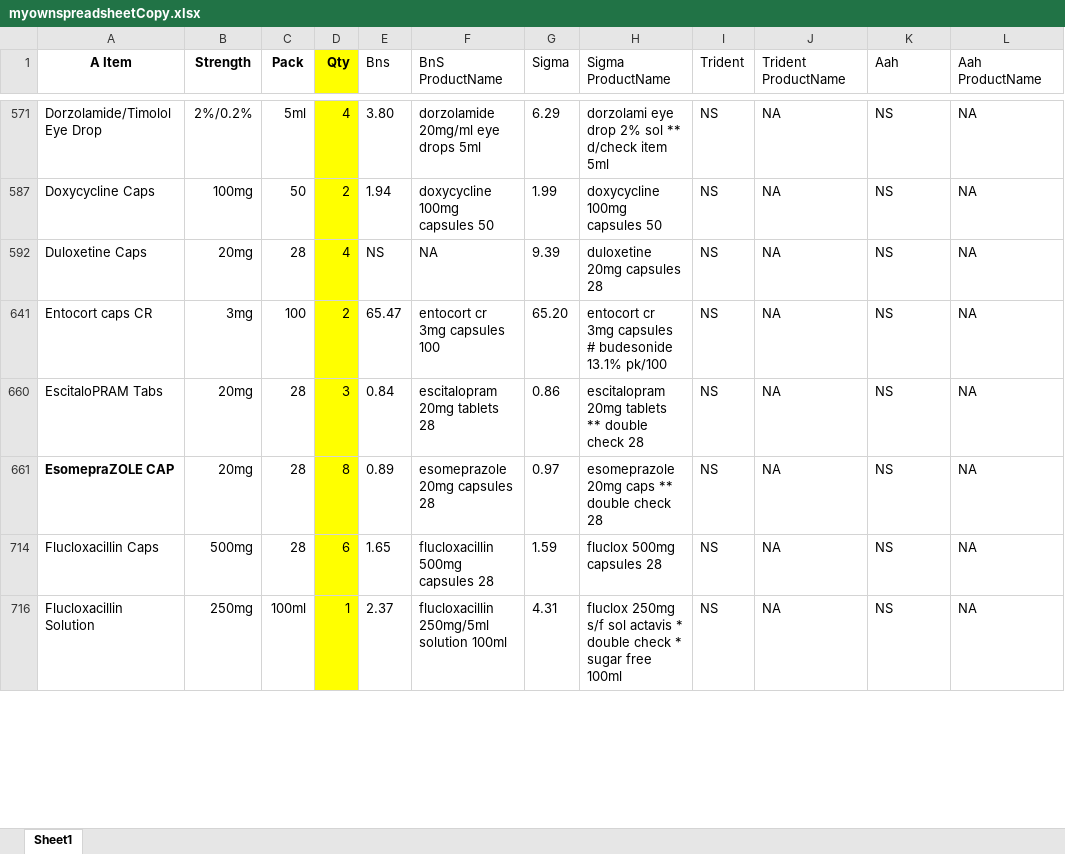
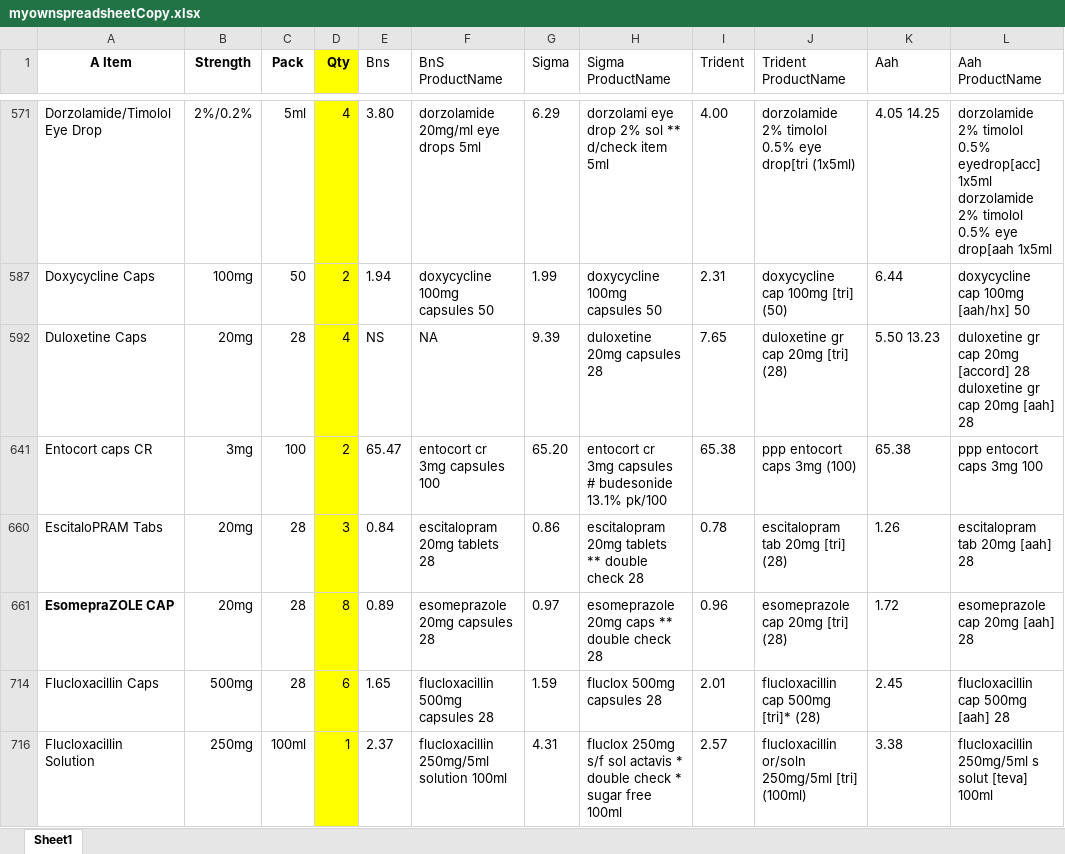
Before and after one commit to jagadeeshuppala/TestingLookup, an Excel workbook: src/main/resources/myownspreadsheetCopy.xlsx, sheet Sheet1, drawn as a sheet; only a part is shown, gaps mark what is left out; values as stored, in another font and other column widths than the file's, no borders; charts and pictures not drawn; ↵ is a line break in a cell; the diff covers the shown part only; the diff names each change by its address in the sheet, - before the commit and + after, or states it on an @@ line.

```diff
--- a/src/main/resources/myownspreadsheetCopy.xlsx (sheet Sheet1)
+++ b/src/main/resources/myownspreadsheetCopy.xlsx (sheet Sheet1)
-I571 (Trident): NS
+I571 (Trident): 4.00
-J571 (Trident ProductName): NA
+J571 (Trident ProductName): dorzolamide 2% timolol 0.5% eye drop[tri (1x5ml)
-K571 (Aah): NS
+K571 (Aah): 4.05 14.25
-L571 (Aah ProductName): NA
+L571 (Aah ProductName): dorzolamide 2% timolol 0.5% eyedrop[acc] 1x5ml ↵ dorzolamide 2% timolol 0.5% eye drop[aah 1x5ml
-I587 (Trident): NS
+I587 (Trident): 2.31
-J587 (Trident ProductName): NA
+J587 (Trident ProductName): doxycycline cap 100mg [tri] (50)
-K587 (Aah): NS
+K587 (Aah): 6.44
-L587 (Aah ProductName): NA
+L587 (Aah ProductName): doxycycline cap 100mg [aah/hx] 50
-I592 (Trident): NS
+I592 (Trident): 7.65
-J592 (Trident ProductName): NA
+J592 (Trident ProductName): duloxetine gr cap 20mg [tri] (28)
-K592 (Aah): NS
+K592 (Aah): 5.50 13.23
-L592 (Aah ProductName): NA
+L592 (Aah ProductName): duloxetine gr cap 20mg [accord] 28 ↵ duloxetine gr cap 20mg [aah] 28
-I641 (Trident): NS
+I641 (Trident): 65.38
-J641 (Trident ProductName): NA
+J641 (Trident ProductName): ppp entocort caps 3mg (100)
-K641 (Aah): NS
+K641 (Aah): 65.38
-L641 (Aah ProductName): NA
+L641 (Aah ProductName): ppp entocort caps 3mg 100
-I660 (Trident): NS
+I660 (Trident): 0.78
-J660 (Trident ProductName): NA
+J660 (Trident ProductName): escitalopram tab 20mg [tri] (28)
-K660 (Aah): NS
+K660 (Aah): 1.26
-L660 (Aah ProductName): NA
+L660 (Aah ProductName): escitalopram tab 20mg [aah] 28
-I661 (Trident): NS
+I661 (Trident): 0.96
-J661 (Trident ProductName): NA
+J661 (Trident ProductName): esomeprazole cap 20mg [tri] (28)
-K661 (Aah): NS
+K661 (Aah): 1.72
-L661 (Aah ProductName): NA
+L661 (Aah ProductName): esomeprazole cap 20mg [aah] 28
-I714 (Trident): NS
+I714 (Trident): 2.01
-J714 (Trident ProductName): NA
+J714 (Trident ProductName): flucloxacillin cap 500mg [tri]* (28)
-K714 (Aah): NS
+K714 (Aah): 2.45
-L714 (Aah ProductName): NA
+L714 (Aah ProductName): flucloxacillin cap 500mg [aah] 28
-I716 (Trident): NS
+I716 (Trident): 2.57
-J716 (Trident ProductName): NA
+J716 (Trident ProductName): flucloxacillin or/soln 250mg/5ml [tri] (100ml)
-K716 (Aah): NS
+K716 (Aah): 3.38
-L716 (Aah ProductName): NA
+L716 (Aah ProductName): flucloxacillin 250mg/5ml s solut [teva] 100ml
```
Also changed, not shown: 191 edited cells elsewhere in this sheet, charts or pictures, 8 other files.
